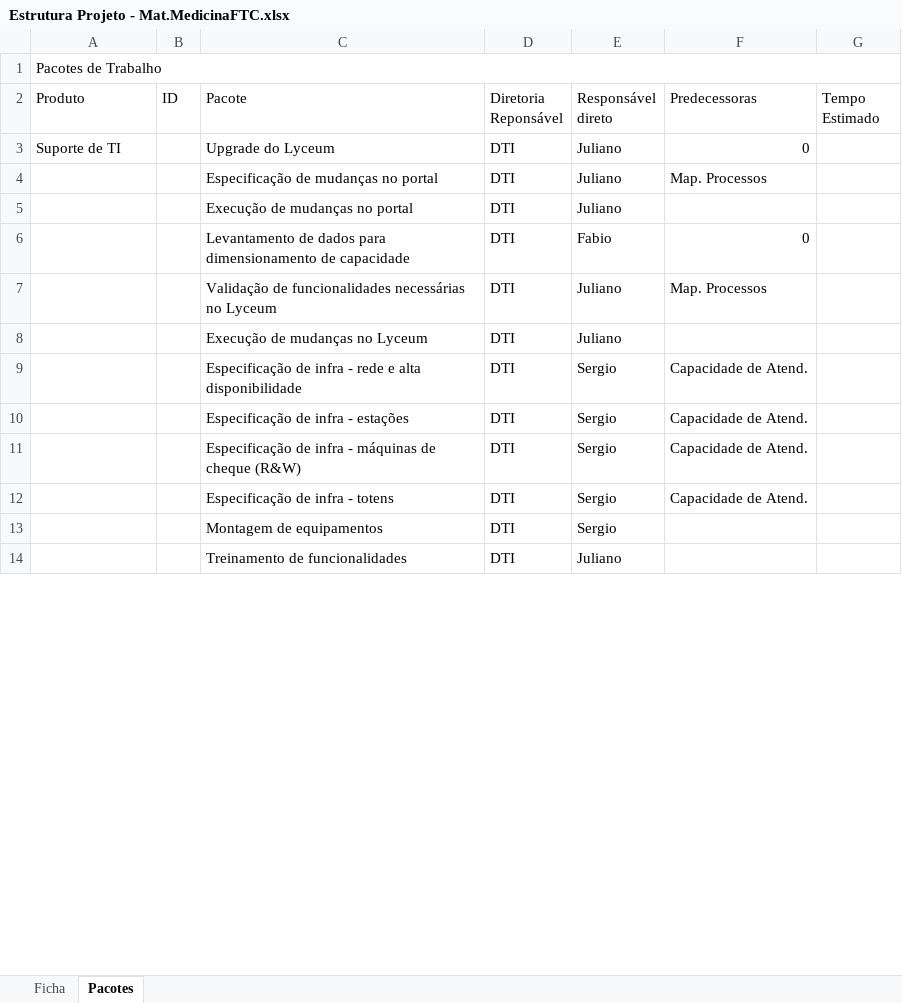
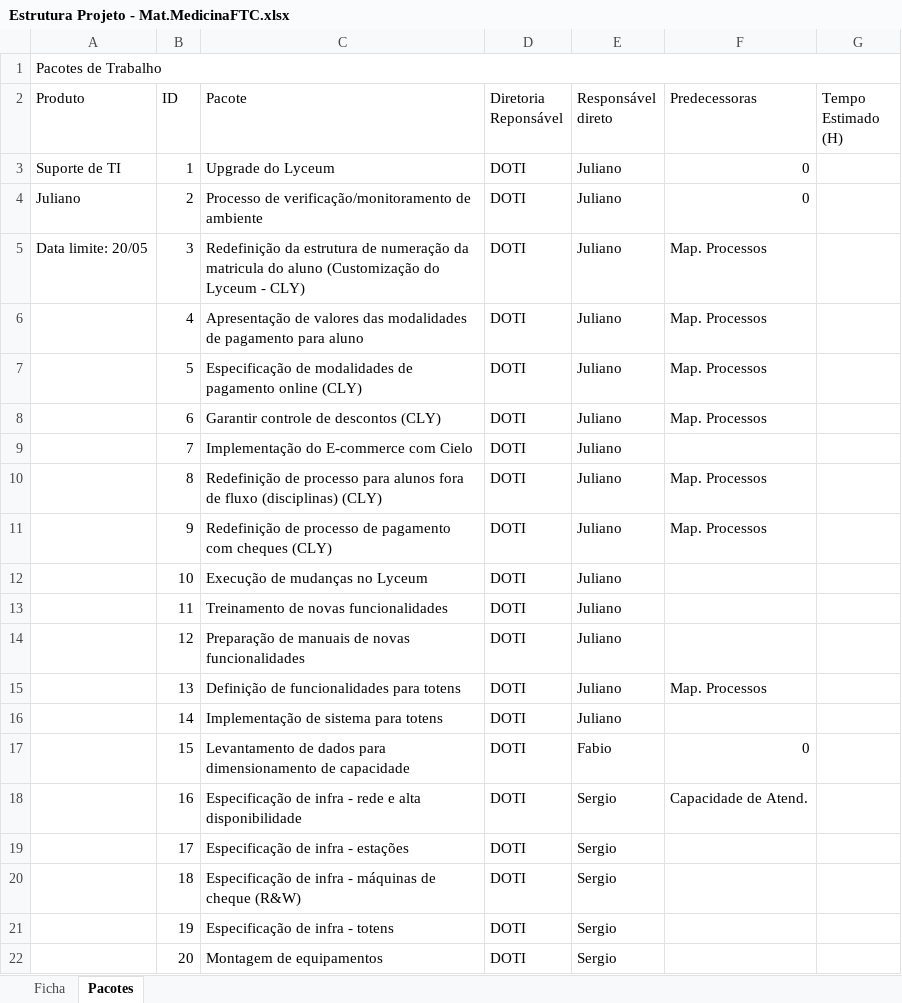
Before and after one commit to Nmuaddib/RGitRep, an Excel workbook: Arquivos Externos/Estrutura Projeto - Mat.MedicinaFTC.xlsx, sheet Pacotes, drawn as a sheet; only a part is shown; values as stored, in another font and other column widths than the file's, no cell formats; removed rows and columns are numbered as before the commit, all else as after; the diff covers the shown part only; the diff names each change by its address in the sheet, - before the commit and + after, or states it on an @@ line.

```diff
--- a/Arquivos Externos/Estrutura Projeto - Mat.MedicinaFTC.xlsx (sheet Pacotes)
+++ b/Arquivos Externos/Estrutura Projeto - Mat.MedicinaFTC.xlsx (sheet Pacotes)
-G2: Tempo Estimado
+G2: Tempo Estimado (H)
-B3 (ID): (empty)
+B3 (ID): 1
-D3 (Diretoria Reponsável): DTI
+D3 (Diretoria Reponsável): DOTI
+row 4: Juliano | 2 | Processo de verificação/monitoramento de ambiente | DOTI | Juliano | 0
+row 5: Data limite: 20/05 | 3 | Redefinição da estrutura de numeração da matricula do aluno (Customização do Lyceum - CLY) | DOTI | Juliano | Map. Processos
+row 6:  | 4 | Apresentação de valores das modalidades de pagamento para aluno | DOTI | Juliano | Map. Processos
+row 7:  | 5 | Especificação de modalidades de pagamento online (CLY) | DOTI | Juliano | Map. Processos
+row 8:  | 6 | Garantir controle de descontos (CLY) | DOTI | Juliano | Map. Processos
+row 9:  | 7 | Implementação do E-commerce com Cielo | DOTI | Juliano
+row 10:  | 8 | Redefinição de processo para alunos fora de fluxo (disciplinas) (CLY) | DOTI | Juliano | Map. Processos
+row 11:  | 9 | Redefinição de processo de pagamento com cheques (CLY) | DOTI | Juliano | Map. Processos
+row 12:  | 10 | Execução de mudanças no Lyceum | DOTI | Juliano
+row 13:  | 11 | Treinamento de novas funcionalidades | DOTI | Juliano
+row 14:  | 12 | Preparação de manuais de novas funcionalidades | DOTI | Juliano
-B15 (ID): (empty)
+B15 (ID): 13
-C15 (Pacote): Especificação de mudanças no portal
+C15 (Pacote): Definição de funcionalidades para totens
-D15 (Diretoria Reponsável): DTI
+D15 (Diretoria Reponsável): DOTI
-row 5:  |  | Execução de mudanças no portal | DTI | Juliano
+row 16:  | 14 | Implementação de sistema para totens | DOTI | Juliano
-B17 (ID): (empty)
+B17 (ID): 15
-D17 (Diretoria Reponsável): DTI
+D17 (Diretoria Reponsável): DOTI
-row 7:  |  | Validação de funcionalidades necessárias no Lyceum | DTI | Juliano | Map. Processos
-row 8:  |  | Execução de mudanças no Lyceum | DTI | Juliano
-B18 (ID): (empty)
+B18 (ID): 16
-D18:D22 (Diretoria Reponsável): DTI
+D18:D22 (Diretoria Reponsável): DOTI
-B19 (ID): (empty)
+B19 (ID): 17
-F19:F21 (Predecessoras): Capacidade de Atend.
+F19:F21 (Predecessoras): (empty)
-B20 (ID): (empty)
+B20 (ID): 18
-B21 (ID): (empty)
+B21 (ID): 19
-B22 (ID): (empty)
+B22 (ID): 20
-row 14:  |  | Treinamento de funcionalidades | DTI | Juliano
```
Also changed, not shown: 21 added rows, 4 removed rows and 60 edited cells elsewhere in this sheet, cell formats, 3 other files.
